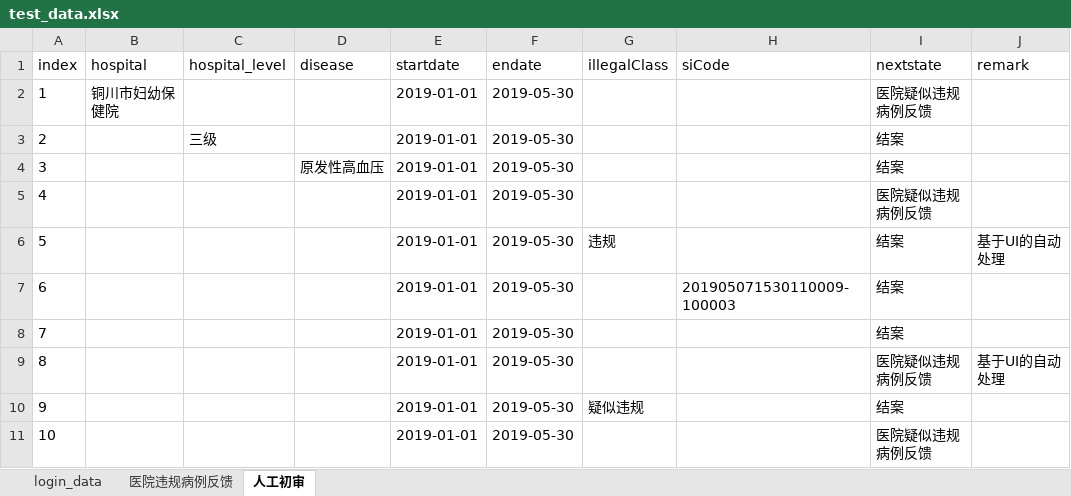
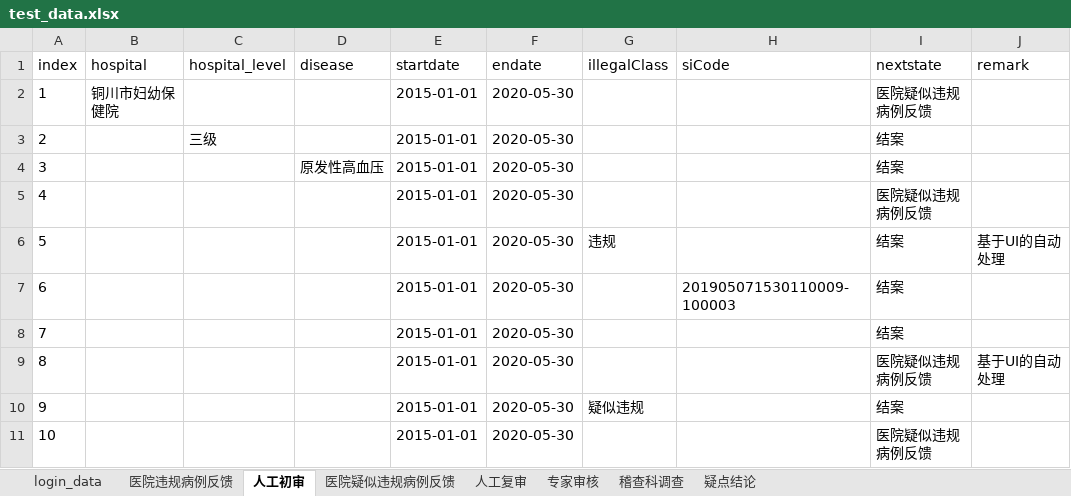
Before and after one commit to LC6666/ssm_yb_test, an Excel workbook: resource/test_data.xlsx, sheet 人工初审, drawn as a sheet; only a part is shown; values as stored, in another font and other column widths than the file's, no borders; the diff names each change by its address in the sheet, - before the commit and + after, or states it on an @@ line.

```diff
--- a/resource/test_data.xlsx (sheet 人工初审)
+++ b/resource/test_data.xlsx (sheet 人工初审)
+sheet tab: 医院疑似违规病例反馈
+sheet tab: 人工复审
+sheet tab: 专家审核
+sheet tab: 稽查科调查
+sheet tab: 疑点结论
-E2:E11 (startdate): 2019-01-01
+E2:E11 (startdate): 2015-01-01
-F2:F11 (endate): 2019-05-30
+F2:F11 (endate): 2020-05-30
```
Also changed, not shown: sheet 医院违规病例反馈, 33 other files.
